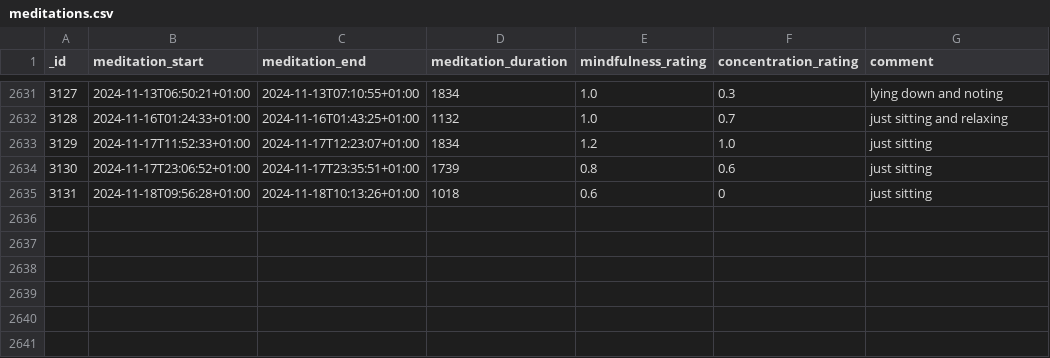
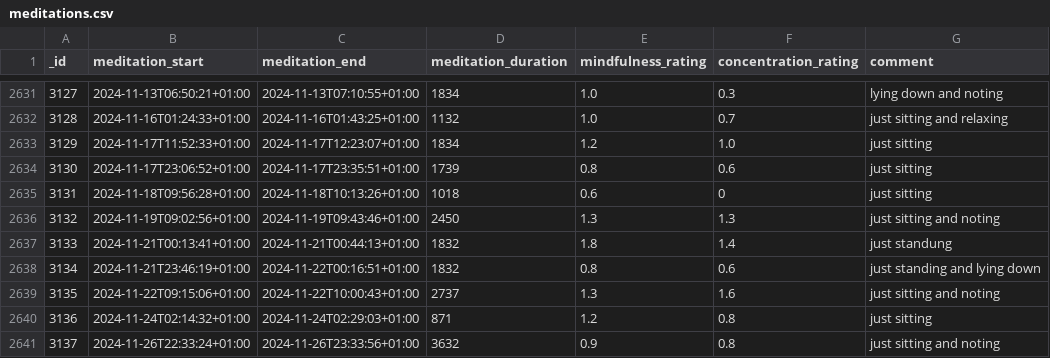
Before and after one commit to niplav/niplav.github.io, a CSV file: data/meditations.csv, drawn as a sheet; only a part is shown, gaps mark what is left out.

```diff
--- a/data/meditations.csv
+++ b/data/meditations.csv
@@ -2635 +2635,7 @@ _id,meditation_start,meditation_end,meditation_duration,mindfulness_rating,conce
 3131,2024-11-18T09:56:28+01:00,2024-11-18T10:13:26+01:00,1018,0.6,0,just sitting
+3132,2024-11-19T09:02:56+01:00,2024-11-19T09:43:46+01:00,2450,1.3,1.3,just sitting and noting
+3133,2024-11-21T00:13:41+01:00,2024-11-21T00:44:13+01:00,1832,1.8,1.4,just standung
+3134,2024-11-21T23:46:19+01:00,2024-11-22T00:16:51+01:00,1832,0.8,0.6,just standing and lying down
+3135,2024-11-22T09:15:06+01:00,2024-11-22T10:00:43+01:00,2737,1.3,1.6,just sitting and noting
+3136,2024-11-24T02:14:32+01:00,2024-11-24T02:29:03+01:00,871,1.2,0.8,just sitting
+3137,2024-11-26T22:33:24+01:00,2024-11-26T23:33:56+01:00,3632,0.9,0.8,just sitting and noting
```
Also changed, not shown: data/light.csv, data/mental.csv, 10 other files.
